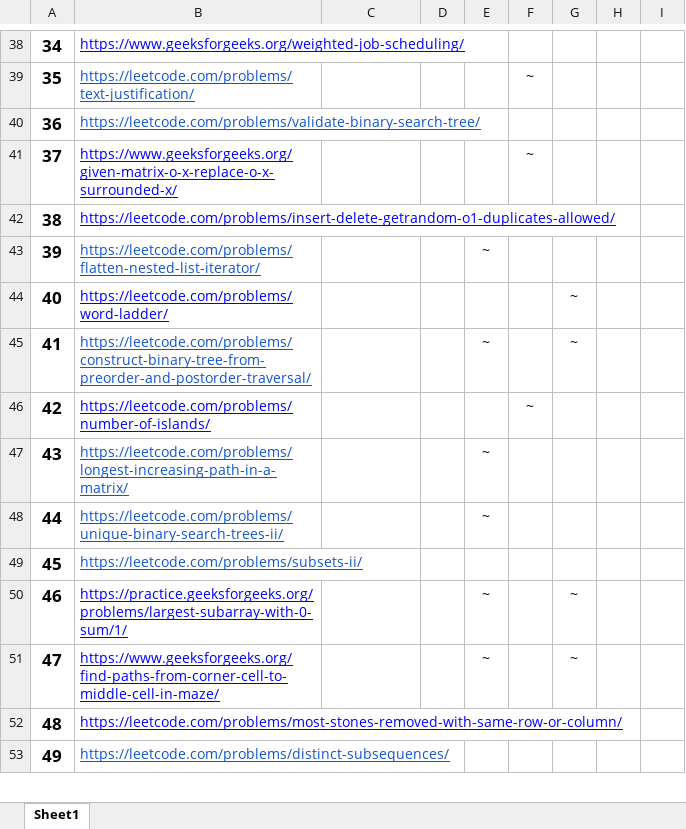
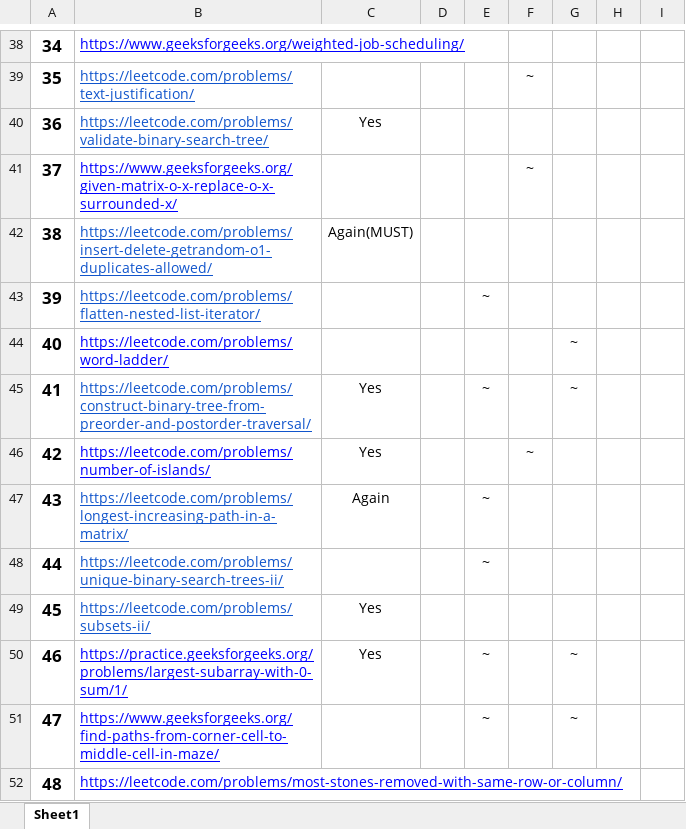
Before and after one commit to Vicky-Guptaa/Competetive_Programming, an Excel workbook: LeetCode/Practice.xlsx, sheet Sheet1, drawn as a sheet; only a part is shown, gaps mark what is left out; the shorter side is filled out with more unchanged rows; values as stored, in another font and other column widths than the file's, no borders; the diff names each change by its address in the sheet, - before the commit and + after, or states it on an @@ line.

```diff
--- a/LeetCode/Practice.xlsx (sheet Sheet1)
+++ b/LeetCode/Practice.xlsx (sheet Sheet1)
-C40: (empty)
+C40: Yes
-B42 text colour: #0000FF
+B42 text colour: #1155CC
-C42: (empty)
+C42: Again(MUST)
-C45:C46: (empty)
+C45:C46: Yes
-C47: (empty)
+C47: Again
-C49:C50: (empty)
+C49:C50: Yes
```
Also changed, not shown: 3 other files.
